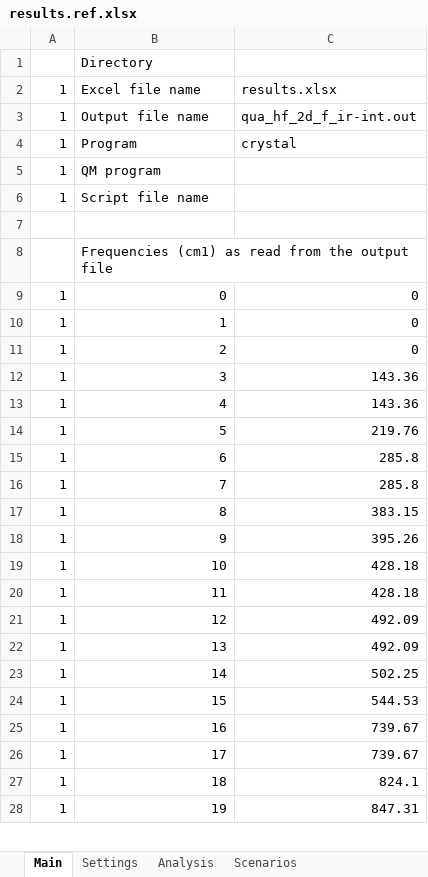
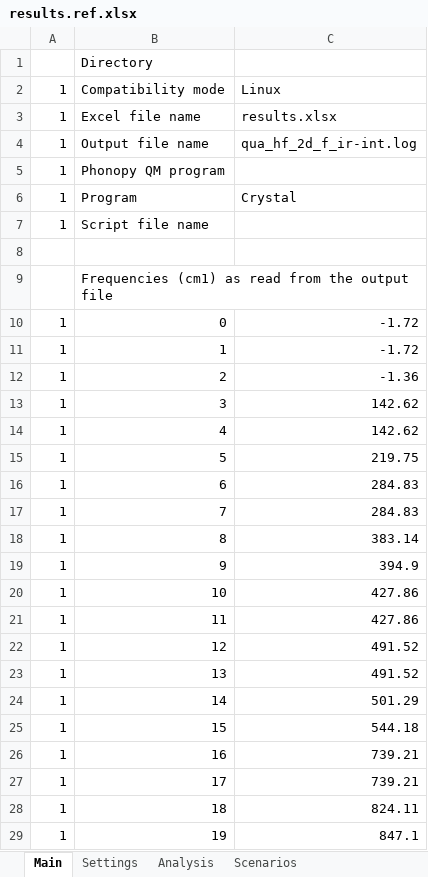
Before and after one commit to JohnKendrick/PDielec, an Excel workbook: Examples/Crystal/Quartz/results.ref.xlsx, sheet Main, drawn as a sheet; only a part is shown; values as stored, in another font and other column widths than the file's, no borders; removed rows and columns are numbered as before the commit, all else as after; the diff covers the shown part only; the diff names each change by its address in the sheet, - before the commit and + after, or states it on an @@ line.

Commit message:
Updated the reference results for CRYSTAL23

```diff
--- a/Examples/Crystal/Quartz/results.ref.xlsx (sheet Main)
+++ b/Examples/Crystal/Quartz/results.ref.xlsx (sheet Main)
+row 2: 1 | Compatibility mode | Linux
-C4: qua_hf_2d_f_ir-int.out
+C4: qua_hf_2d_f_ir-int.log
+row 5: 1 | Phonopy QM program
-C6: crystal
+C6: Crystal
-row 5: 1 | QM program
-C10:C11: 0
+C10:C11: -1.72
-C12: 0
+C12: -1.36
-C13:C14: 143.36
+C13:C14: 142.62
-C15: 219.76
+C15: 219.75
-C16:C17: 285.8
+C16:C17: 284.83
-C18: 383.15
+C18: 383.14
-C19: 395.26
+C19: 394.9
-C20:C21: 428.18
+C20:C21: 427.86
-C22:C23: 492.09
+C22:C23: 491.52
-C24: 502.25
+C24: 501.29
-C25: 544.53
+C25: 544.18
-C26:C27: 739.67
+C26:C27: 739.21
-C28: 824.1
+C28: 824.11
-C29: 847.31
+C29: 847.1
```
Also changed, not shown: 7 edited cells elsewhere in this sheet, sheet Real Crystal Permittivity, sheet Imag Crystal Permittivity, sheet Powder Real Permittivity, sheet Powder Absorption, sheet Powder Imaginary Permittivity, sheet Powder Molar Absorption (cells), 4 more sheets, 1 other file.
